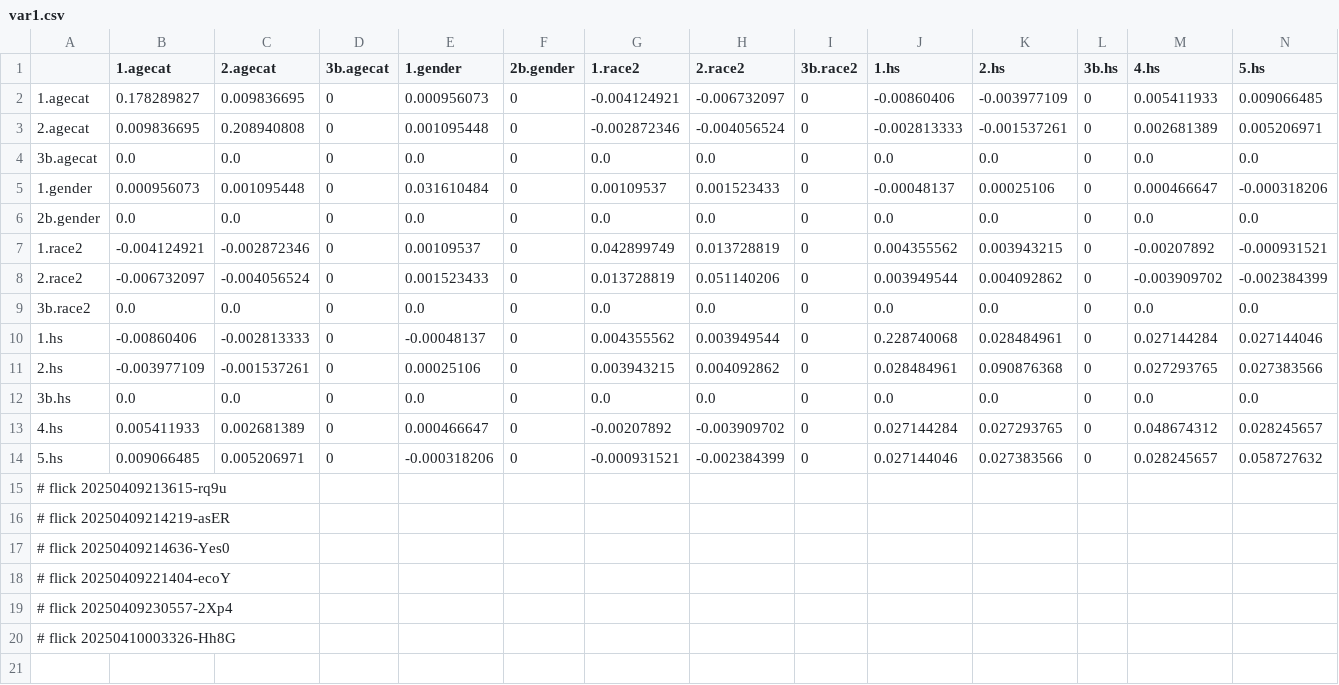
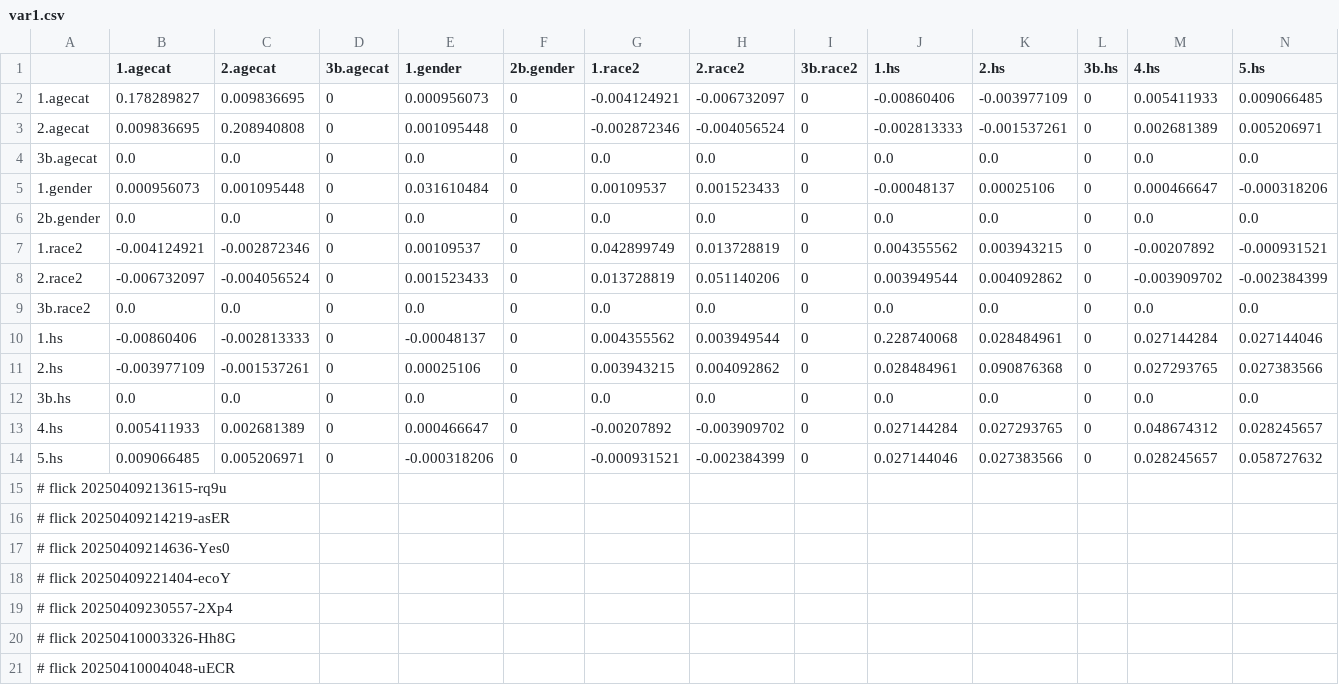
Before and after one commit to abikesa/false-font, a CSV file: kitabo/ensi/ukubona/donorcase/test2/assets/csv/var1.csv, drawn as a sheet; the diff names each change by its address in the sheet, - before the commit and + after, or states it on an @@ line.

Commit message:
kitabo/ensi/ukubona/donorcase/test2/assets/csv/var1.csv

```diff
--- a/kitabo/ensi/ukubona/donorcase/test2/assets/csv/var1.csv
+++ b/kitabo/ensi/ukubona/donorcase/test2/assets/csv/var1.csv
+row 21: # flick 20250410004048-uECR
```
